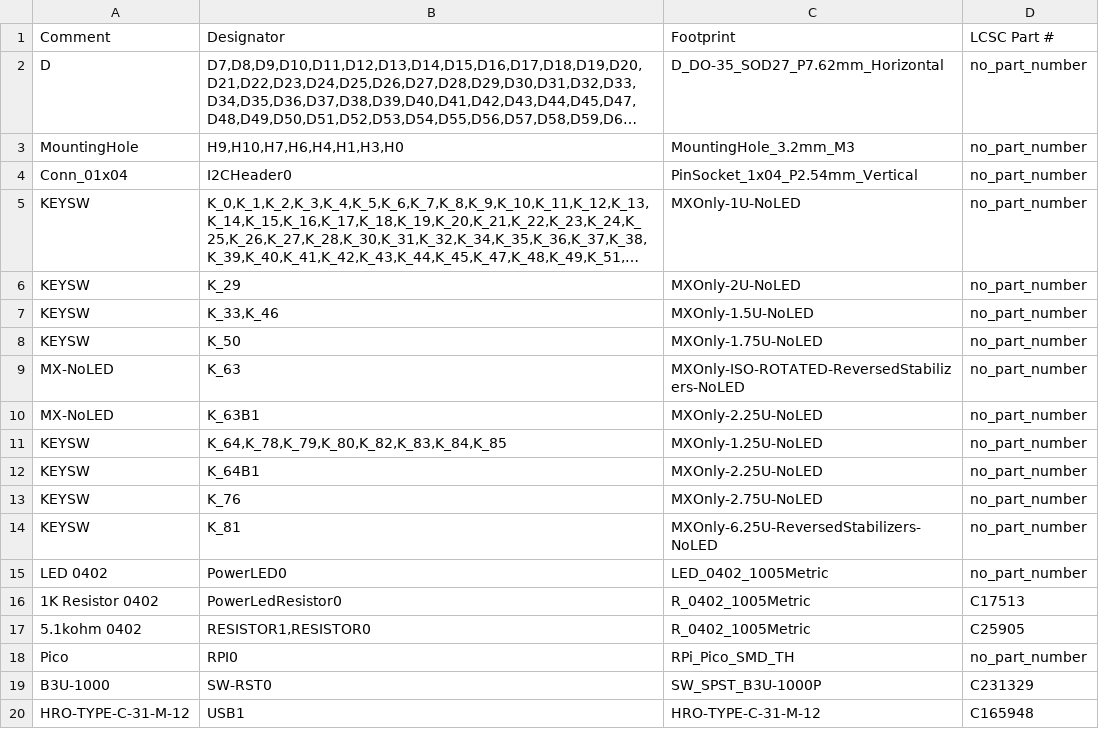
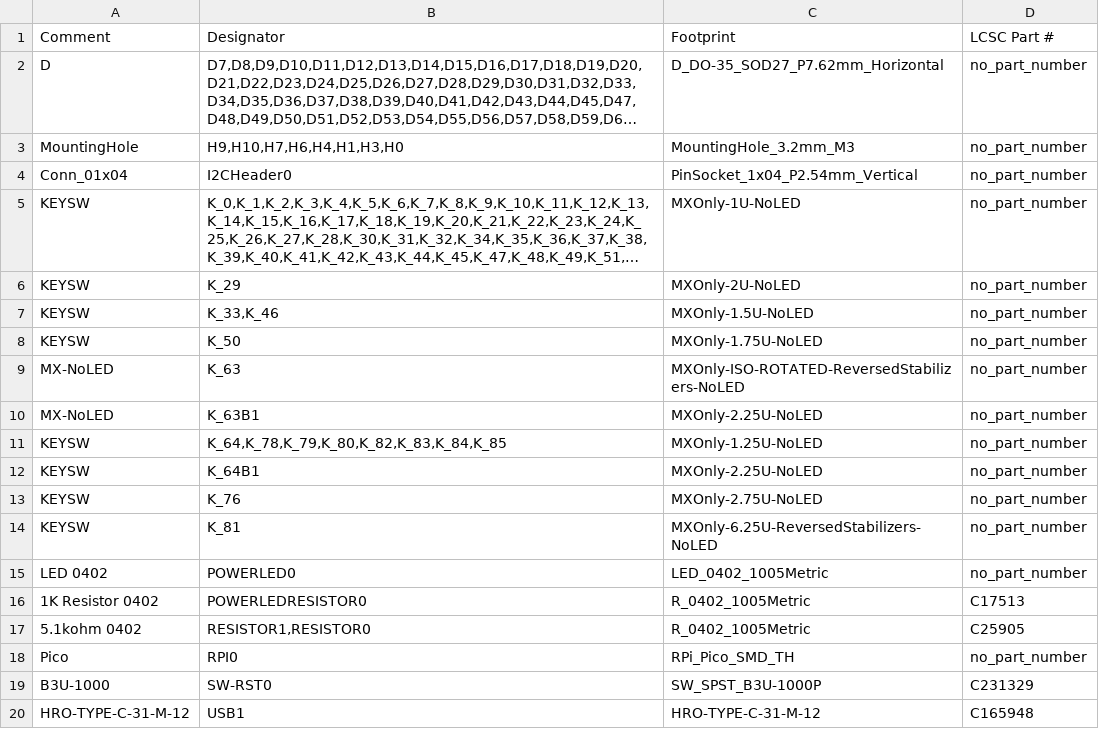
Before and after one commit to Envious-Data/Env-KB, a CSV file: _gerber/ENV_KB_bom_jlc.csv, drawn as a sheet; long unchanged cells end in ….

```diff
--- a/_gerber/ENV_KB_bom_jlc.csv
+++ b/_gerber/ENV_KB_bom_jlc.csv
@@ -14,4 +14,4 @@
 "KEYSW","K_81","MXOnly-6.25U-ReversedStabilizers-NoLED","no_part_number"
-"LED 0402","PowerLED0","LED_0402_1005Metric","no_part_number"
-"1K Resistor 0402","PowerLedResistor0","R_0402_1005Metric","C17513"
+"LED 0402","POWERLED0","LED_0402_1005Metric","no_part_number"
+"1K Resistor 0402","POWERLEDRESISTOR0","R_0402_1005Metric","C17513"
 "5.1kohm 0402","RESISTOR1,RESISTOR0","R_0402_1005Metric","C25905"
```
Also changed, not shown: _gerber/ENV_KB_cpl_jlc.csv.
